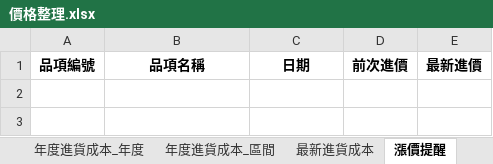
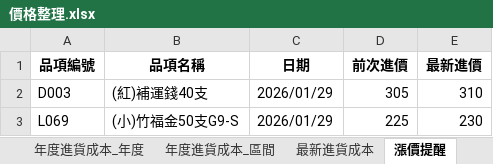
Before and after one commit to kpwh68wkkt-svg/price-check-flask, an Excel workbook: 價格整理.xlsx, sheet 漲價提醒, drawn as a sheet; values as stored, in another font and other column widths than the file's, no borders; the diff names each change by its address in the sheet, - before the commit and + after, or states it on an @@ line.

```diff
--- a/價格整理.xlsx (sheet 漲價提醒)
+++ b/價格整理.xlsx (sheet 漲價提醒)
+row 2: D003 | (紅)補運錢40支 | 2026/01/29 | 305 | 310
+row 3: L069 | (小)竹福金50支G9-S | 2026/01/29 | 225 | 230
```
Also changed, not shown: sheet 整理後明細, sheet 年度進貨成本_年度, sheet 年度進貨成本_區間, sheet 最新進貨成本, sheet 平均進貨成本.
